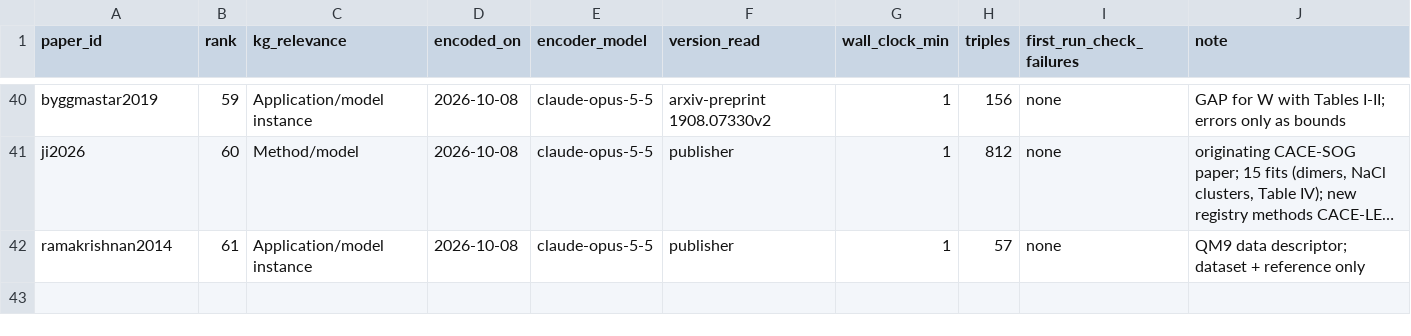
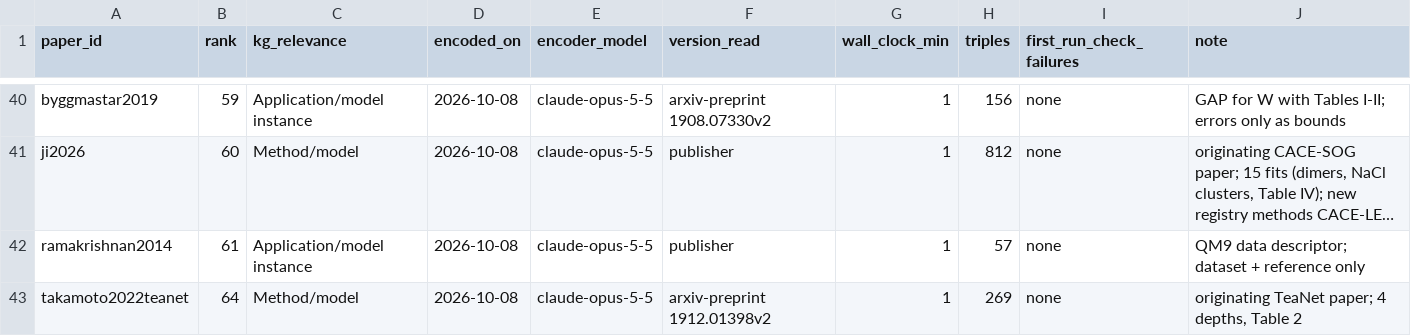
Before and after one commit to danielhz/mlips-ontology, a CSV file: artifacts/kg/population-log.csv, drawn as a sheet; only a part is shown, gaps mark what is left out; long unchanged cells end in …; the diff names each change by its address in the sheet, - before the commit and + after, or states it on an @@ line.

```diff
--- a/artifacts/kg/population-log.csv
+++ b/artifacts/kg/population-log.csv
+row 43: takamoto2022teanet | 64 | Method/model | 2026-10-08 | claude-opus-5-5 | arxiv-preprint 1912.01398v2 | 1 | 269 | none | originating TeaNet paper; 4 depths, Table 2
```
Also changed, not shown: artifacts/kg/methods-registry.csv, 1 other file.
